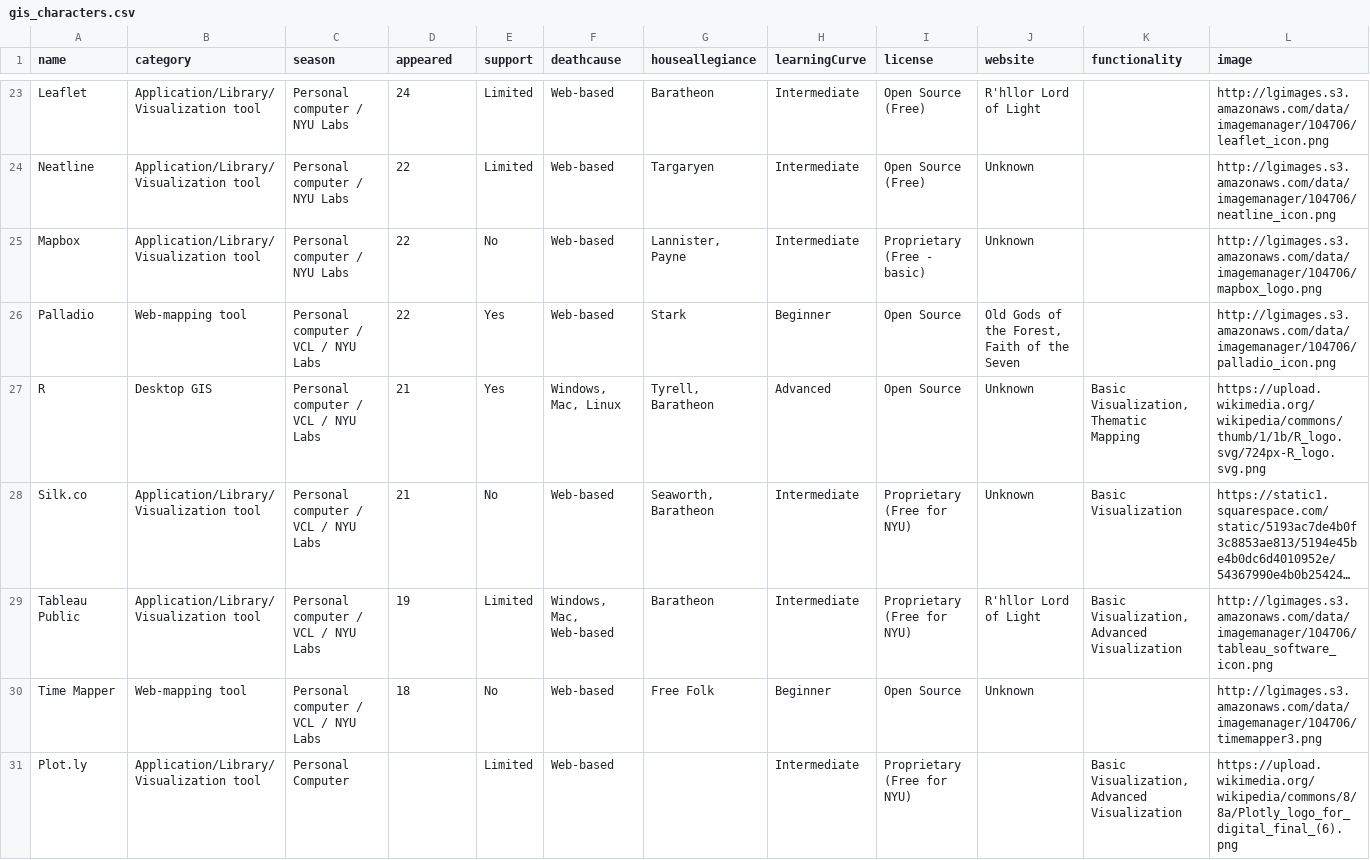
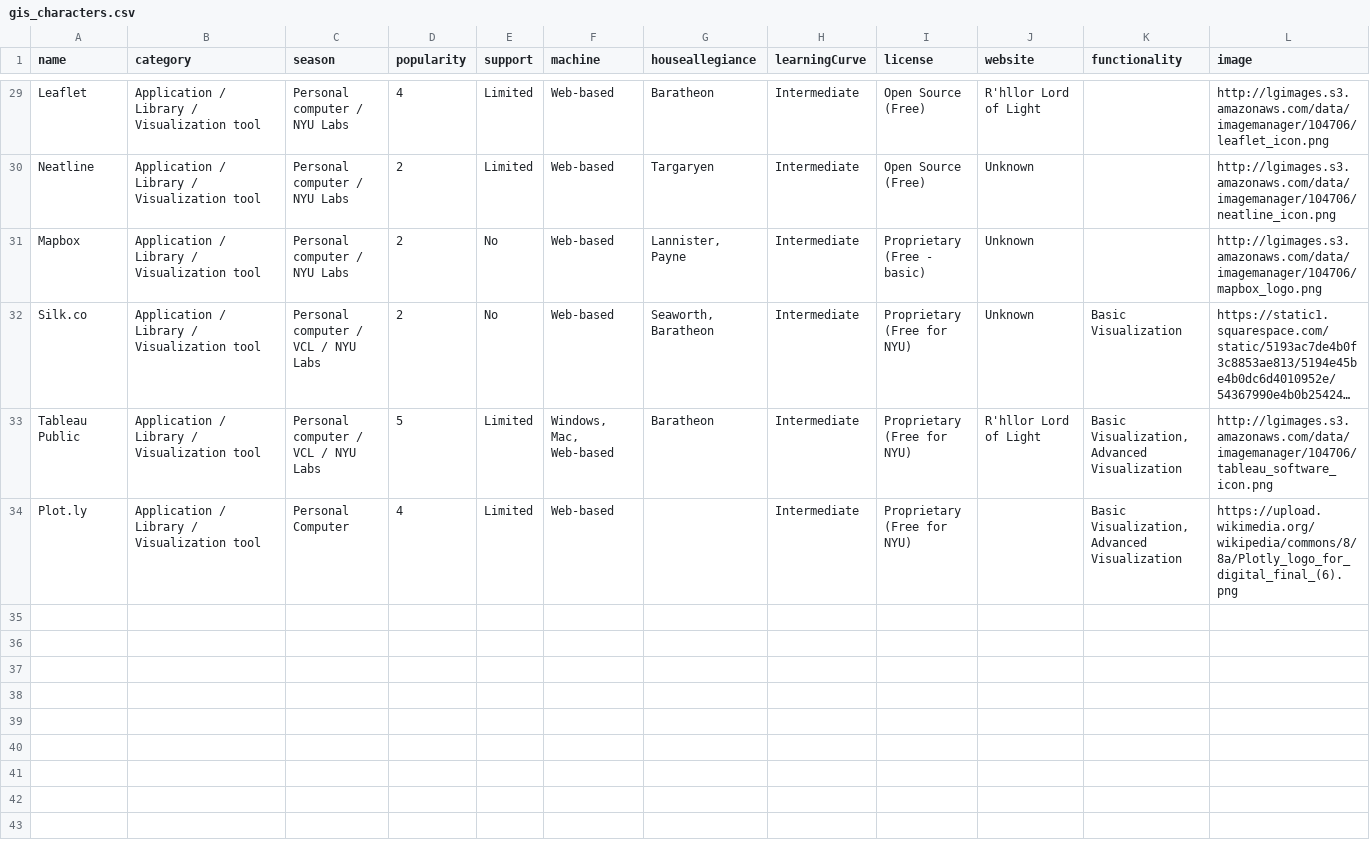
Before and after one commit to ManushiM/websiteVisualization_NYU-DataServices, a CSV file: viz_final/gis_characters.csv, drawn as a sheet; only a part is shown, gaps mark what is left out; long unchanged cells end in …; removed rows and columns are numbered as before the commit, all else as after; the diff covers the shown part only; the diff names each change by its address in the sheet, - before the commit and + after, or states it on an @@ line.

Commit message:
Category colors added

```diff
--- a/viz_final/gis_characters.csv
+++ b/viz_final/gis_characters.csv
-D1: appeared
+D1: popularity
-F1: deathcause
+F1: machine
-B29:B31 (category): Application/Library/Visualization tool
+B29:B31 (category): Application / Library / Visualization tool
-D29 (popularity): 24
+D29 (popularity): 4
-D30:D31 (popularity): 22
+D30:D31 (popularity): 2
-row 26: Palladio | Web-mapping tool | Personal computer / VCL / NYU Labs | 22 | Yes | Web-based | Stark | Beginner | Open Source | Old Gods of the Forest, Faith of the Seven |  | http://lgimages.s3.amazonaws.com/data/imagemanager/104706/palladio_icon.png
-row 27: R | Desktop GIS | Personal computer / VCL / NYU Labs | 21 | Yes | Windows, Mac, Linux | Tyrell, Baratheon | Advanced | Open Source | Unknown | Basic Visualization, Thematic Mapping | https://upload.wikimedia.org/wikipedia/commons/thumb/1/1b/R_logo.svg/724px-R_logo.svg.png
-B32:B33 (category): Application/Library/Visualization tool
+B32:B33 (category): Application / Library / Visualization tool
-D32 (popularity): 21
+D32 (popularity): 2
-D33 (popularity): 19
+D33 (popularity): 5
-row 30: Time Mapper | Web-mapping tool | Personal computer / VCL / NYU Labs | 18 | No | Web-based | Free Folk | Beginner | Open Source | Unknown |  | http://lgimages.s3.amazonaws.com/data/imagemanager/104706/timemapper3.png
-B34 (category): Application/Library/Visualization tool
+B34 (category): Application / Library / Visualization tool
-D34 (popularity): (empty)
+D34 (popularity): 4
```
Also changed, not shown: 6 added rows and 23 edited cells elsewhere in this file, 1 other file.
